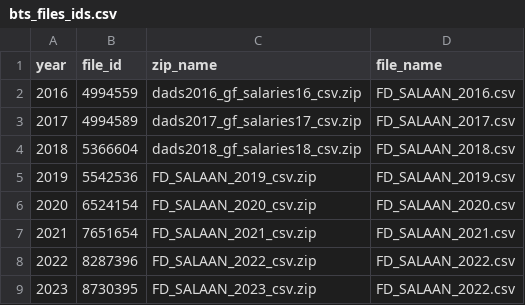
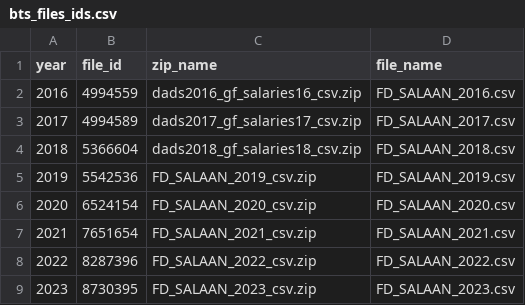
Before and after one commit to La-Societe-Nouvelle/lsnmacrofootprint, a CSV file: obs_accounts/geq/bts_files_ids.csv, drawn as a sheet.

Commit message:
fix accounts builders

```diff
--- a/obs_accounts/geq/bts_files_ids.csv
+++ b/obs_accounts/geq/bts_files_ids.csv
@@ -8,2 +8,2 @@
 "2022";"8287396";"FD_SALAAN_2022_csv.zip";"FD_SALAAN_2022.csv"
-"2023";"8730395";"FD_SALAAN_2023_csv.zip";"FD_SALAAN_2022.csv"
+"2023";"8730395";"FD_SALAAN_2023_csv.zip";"FD_SALAAN_2023.csv"
```
Also changed, not shown: obs_accounts/idr/bts_files_ids.csv, 9 other files.
